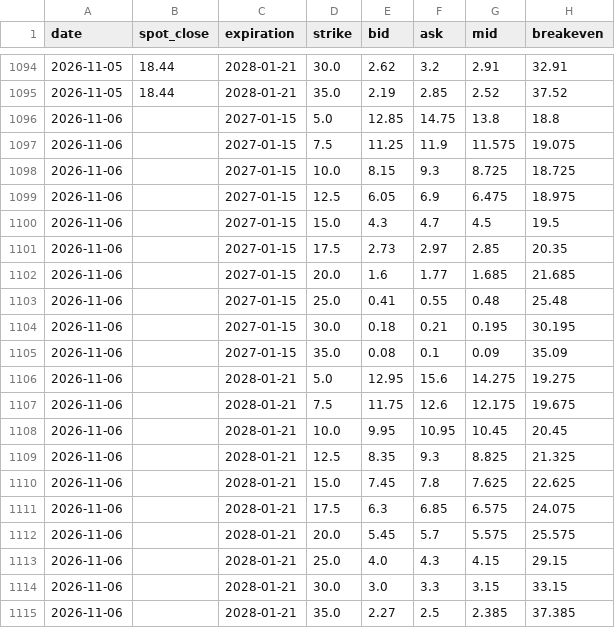
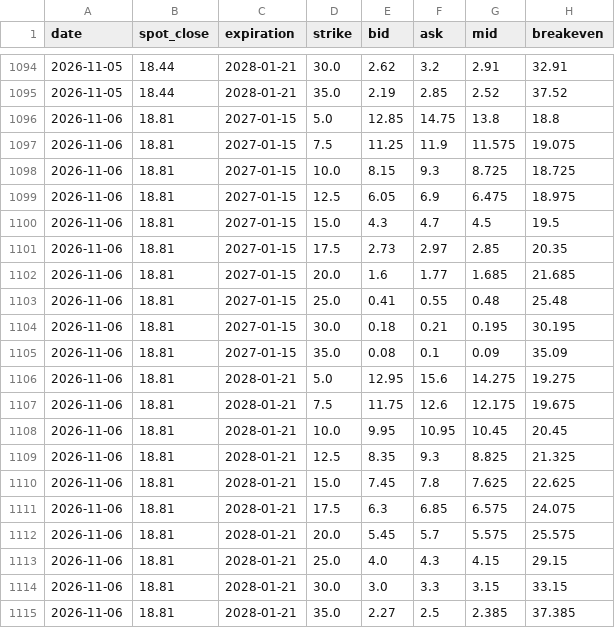
Before and after one commit to plinco-b/plinco-b.github.io, a CSV file: options/chain.csv, drawn as a sheet; only a part is shown, gaps mark what is left out; the diff names each change by its address in the sheet, - before the commit and + after, or states it on an @@ line.

Commit message:
options: 2026-11-06 close

```diff
--- a/options/chain.csv
+++ b/options/chain.csv
-B1096:B1115 (spot_close): (empty)
+B1096:B1115 (spot_close): 18.81
```
Also changed, not shown: options/spot.csv, 2 other files.
